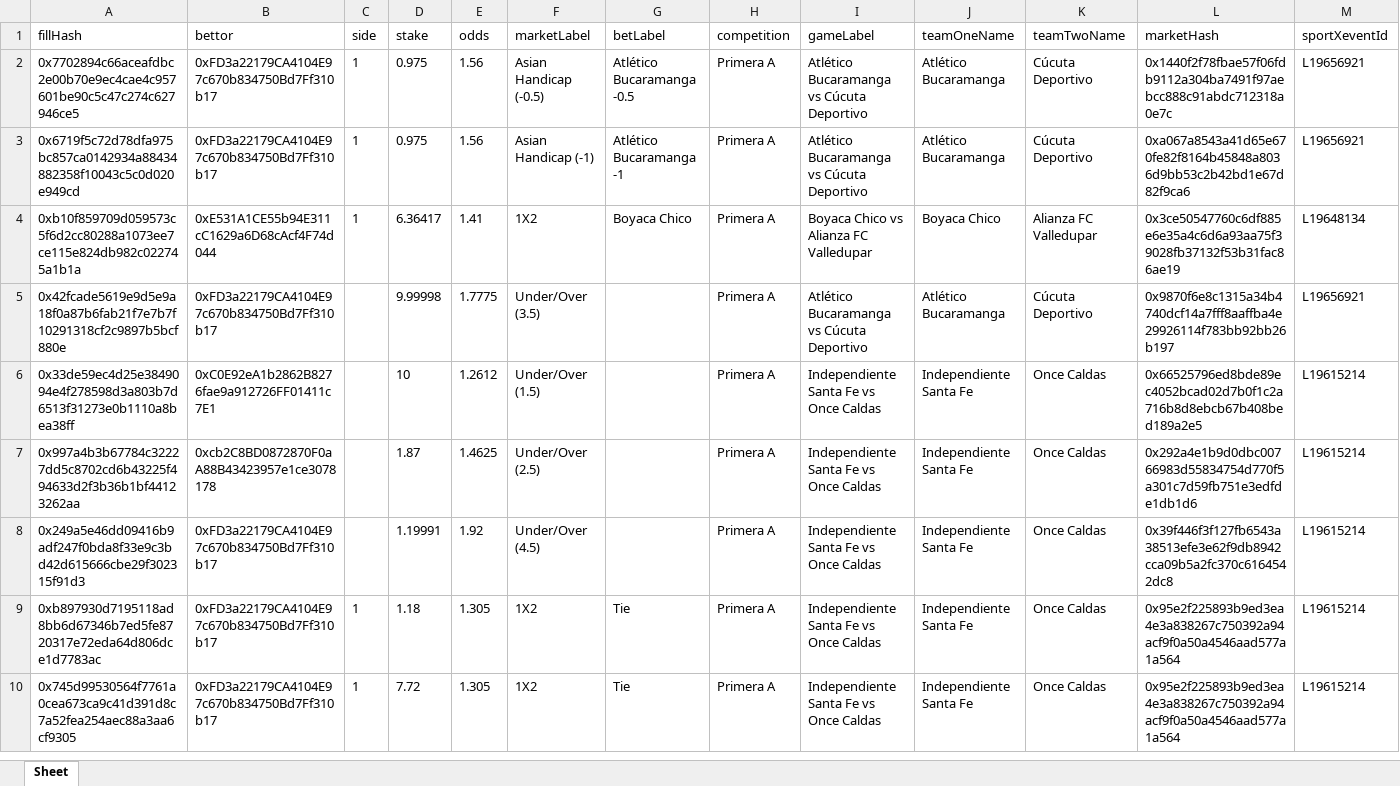
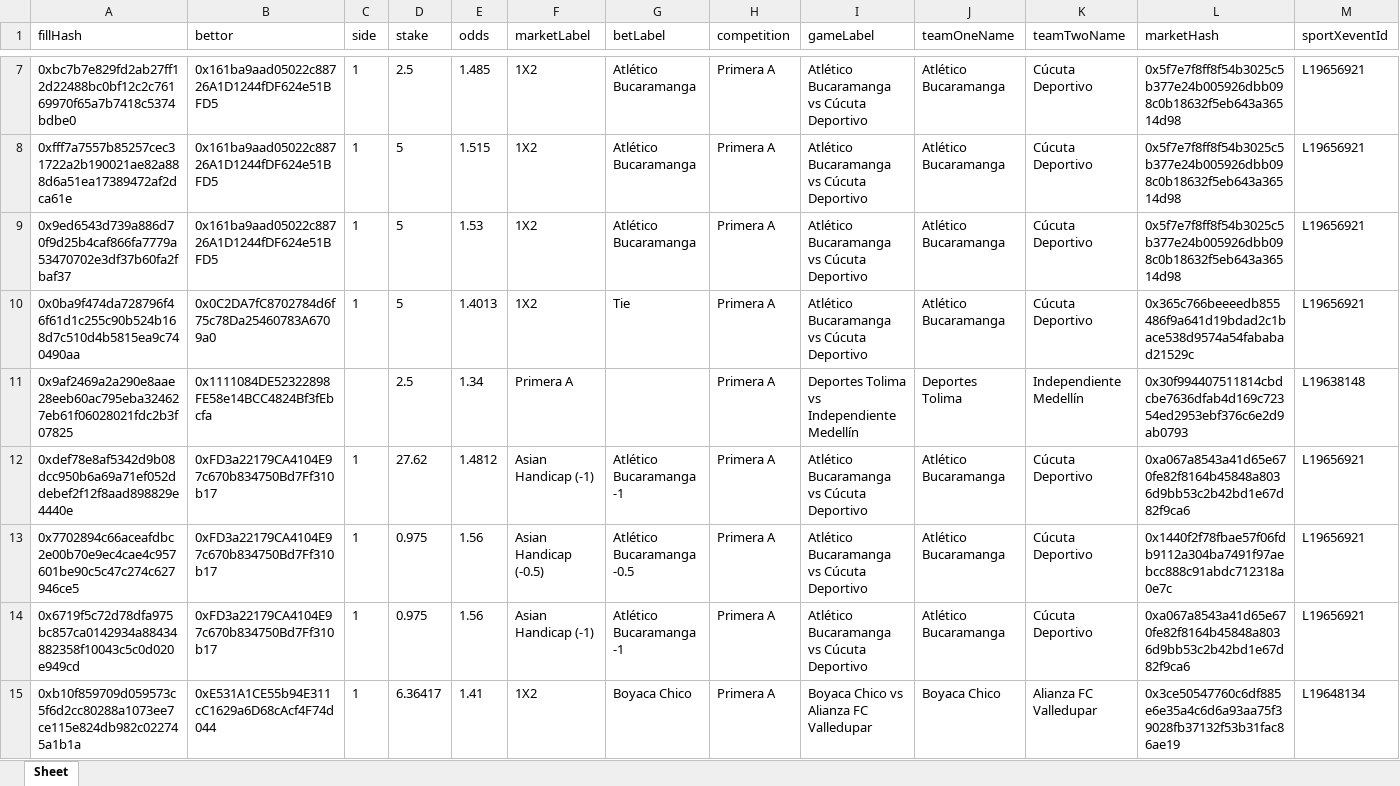
Before and after one commit to aimidas1/transactions_sxbet, an Excel workbook: data/sxbet/ligas/Primera A/trades.xlsx, sheet Sheet, drawn as a sheet; only a part is shown, gaps mark what is left out; the shorter side is filled out with more unchanged rows; values as stored, in another font and other column widths than the file's, no borders; rows hold the shown columns only; the diff covers the shown part only; the diff names each change by its address in the sheet, - before the commit and + after, or states it on an @@ line.

Commit message:
Update soccer trades 2026-08-04 03:04:00 UTC

```diff
--- a/data/sxbet/ligas/Primera A/trades.xlsx (sheet Sheet)
+++ b/data/sxbet/ligas/Primera A/trades.xlsx (sheet Sheet)
+row 7: 0xbc7b7e829fd2ab27ff12d22488bc0bf12c2c76169970f65a7b7418c5374bdbe0 | 0x161ba9aad05022c88726A1D1244fDF624e51BFD5 | 1 | 2.5 | 1.485 | 1X2 | Atlético Bucaramanga | Primera A | Atlético Bucaramanga vs Cúcuta Deportivo | Atlético Bucaramanga | Cúcuta Deportivo | 0x5f7e7f8ff8f54b3025c5b377e24b005926dbb098c0b18632f5eb643a36514d98 | L19656921
+row 8: 0xfff7a7557b85257cec31722a2b190021ae82a888d6a51ea17389472af2dca61e | 0x161ba9aad05022c88726A1D1244fDF624e51BFD5 | 1 | 5 | 1.515 | 1X2 | Atlético Bucaramanga | Primera A | Atlético Bucaramanga vs Cúcuta Deportivo | Atlético Bucaramanga | Cúcuta Deportivo | 0x5f7e7f8ff8f54b3025c5b377e24b005926dbb098c0b18632f5eb643a36514d98 | L19656921
+row 9: 0x9ed6543d739a886d70f9d25b4caf866fa7779a53470702e3df37b60fa2fbaf37 | 0x161ba9aad05022c88726A1D1244fDF624e51BFD5 | 1 | 5 | 1.53 | 1X2 | Atlético Bucaramanga | Primera A | Atlético Bucaramanga vs Cúcuta Deportivo | Atlético Bucaramanga | Cúcuta Deportivo | 0x5f7e7f8ff8f54b3025c5b377e24b005926dbb098c0b18632f5eb643a36514d98 | L19656921
+row 10: 0x0ba9f474da728796f46f61d1c255c90b524b168d7c510d4b5815ea9c740490aa | 0x0C2DA7fC8702784d6f75c78Da25460783A6709a0 | 1 | 5 | 1.4013 | 1X2 | Tie | Primera A | Atlético Bucaramanga vs Cúcuta Deportivo | Atlético Bucaramanga | Cúcuta Deportivo | 0x365c766beeeedb855486f9a641d19bdad2c1bace538d9574a54fababad21529c | L19656921
+row 11: 0x9af2469a2a290e8aae28eeb60ac795eba324627eb61f06028021fdc2b3f07825 | 0x1111084DE52322898FE58e14BCC4824Bf3fEbcfa |  | 2.5 | 1.34 | Primera A |  | Primera A | Deportes Tolima vs Independiente Medellín | Deportes Tolima | Independiente Medellín | 0x30f994407511814cbdcbe7636dfab4d169c72354ed2953ebf376c6e2d9ab0793 | L19638148
+row 12: 0xdef78e8af5342d9b08dcc950b6a69a71ef052ddebef2f12f8aad898829e4440e | 0xFD3a22179CA4104E97c670b834750Bd7Ff310b17 | 1 | 27.62 | 1.4812 | Asian Handicap (-1) | Atlético Bucaramanga -1 | Primera A | Atlético Bucaramanga vs Cúcuta Deportivo | Atlético Bucaramanga | Cúcuta Deportivo | 0xa067a8543a41d65e670fe82f8164b45848a8036d9bb53c2b42bd1e67d82f9ca6 | L19656921
```
Also changed, not shown: 5 added rows elsewhere in this sheet, data/sxbet/ligas/Champions League_UEFA/trades.xlsx, data/sxbet/ligas/Europa League_UEFA/trades.xlsx, 9 other files.
